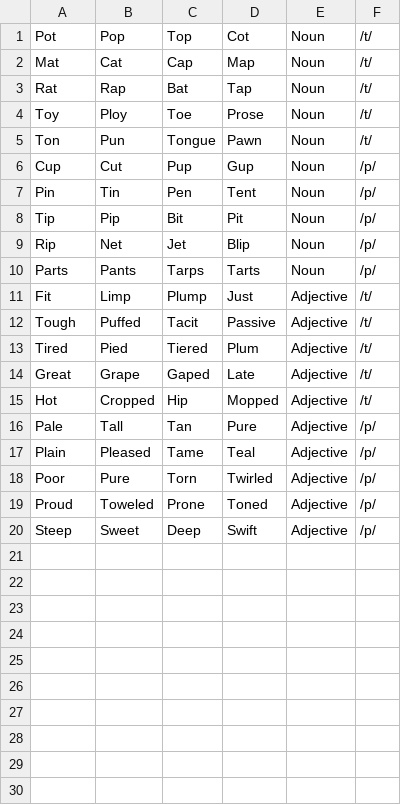
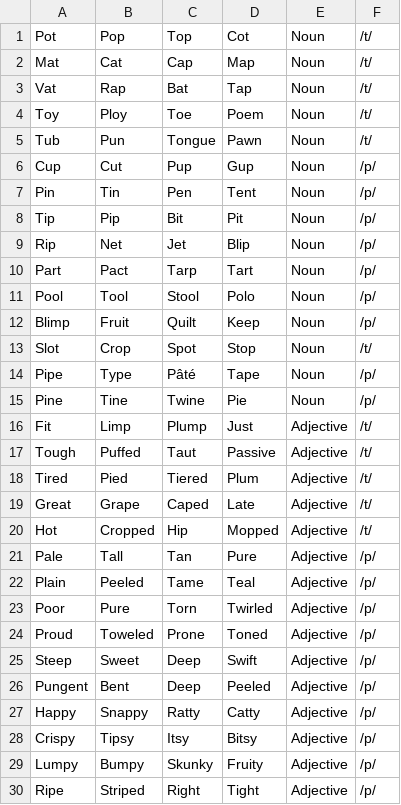
Before and after one commit to thorkel2/Auditory-Ace, a CSV file: App-Files/Word-Lists/t vs p.csv, drawn as a sheet.

Commit message:
Update t vs p.csv

```diff
--- a/App-Files/Word-Lists/t vs p.csv
+++ b/App-Files/Word-Lists/t vs p.csv
@@ -2,5 +2,5 @@ Pot,Pop,Top,Cot,Noun,/t/
 Mat,Cat,Cap,Map,Noun,/t/
-Rat,Rap,Bat,Tap,Noun,/t/
-Toy,Ploy,Toe,Prose,Noun,/t/
-Ton,Pun,Tongue,Pawn,Noun,/t/
+Vat,Rap,Bat,Tap,Noun,/t/
+Toy,Ploy,Toe,Poem,Noun,/t/
+Tub,Pun,Tongue,Pawn,Noun,/t/
 Cup,Cut,Pup,Gup,Noun,/p/
@@ -9,10 +9,15 @@ Tip,Pip,Bit,Pit,Noun,/p/
 Rip,Net,Jet,Blip,Noun,/p/
-Parts,Pants,Tarps,Tarts,Noun,/p/
+Part,Pact,Tarp,Tart,Noun,/p/
+Pool,Tool,Stool,Polo,Noun,/p/
+Blimp,Fruit,Quilt,Keep,Noun,/p/
+Slot,Crop,Spot,Stop,Noun,/t/
+Pipe,Type,Pâté,Tape,Noun,/p/
+Pine,Tine,Twine,Pie,Noun,/p/
 Fit,Limp,Plump,Just,Adjective,/t/
-Tough,Puffed,Tacit,Passive,Adjective,/t/
+Tough,Puffed,Taut,Passive,Adjective,/t/
 Tired,Pied,Tiered ,Plum,Adjective,/t/
-Great,Grape,Gaped,Late,Adjective,/t/
+Great,Grape,Caped,Late,Adjective,/t/
 Hot,Cropped,Hip,Mopped,Adjective,/t/
 Pale,Tall,Tan,Pure,Adjective,/p/
-Plain,Pleased,Tame,Teal,Adjective,/p/
+Plain,Peeled,Tame,Teal,Adjective,/p/
 Poor,Pure,Torn,Twirled,Adjective,/p/
@@ -20 +25,6 @@ Proud,Toweled,Prone,Toned,Adjective,/p/
 Steep,Sweet,Deep,Swift,Adjective,/p/
+Pungent,Bent,Deep,Peeled,Adjective,/p/
+Happy,Snappy,Ratty,Catty,Adjective,/p/
+Crispy,Tipsy,Itsy,Bitsy,Adjective,/p/
+Lumpy,Bumpy,Skunky,Fruity,Adjective,/p/
+Ripe,Striped,Right,Tight,Adjective,/p/
```
